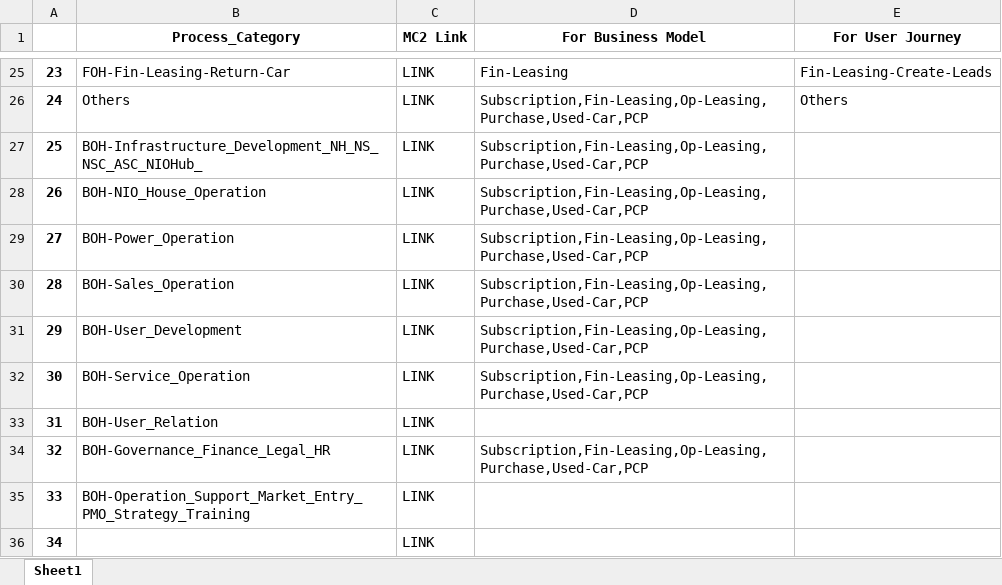
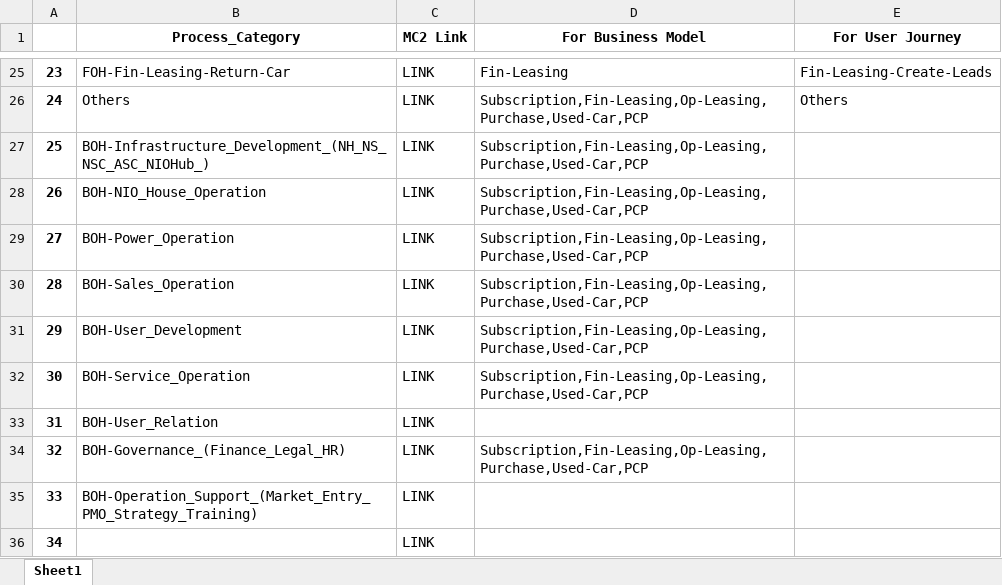
Before and after one commit to unforgiven1990/mc2, an Excel workbook: helper/Process_Category.xlsx, sheet Sheet1, drawn as a sheet; only a part is shown, gaps mark what is left out; values as stored, in another font and other column widths than the file's, no borders; the diff names each change by its address in the sheet, - before the commit and + after, or states it on an @@ line.

```diff
--- a/helper/Process_Category.xlsx (sheet Sheet1)
+++ b/helper/Process_Category.xlsx (sheet Sheet1)
-B27 (Process_Category): BOH-Infrastructure_Development_NH_NS_NSC_ASC_NIOHub_
+B27 (Process_Category): BOH-Infrastructure_Development_(NH_NS_NSC_ASC_NIOHub_)
-B34 (Process_Category): BOH-Governance_Finance_Legal_HR
+B34 (Process_Category): BOH-Governance_(Finance_Legal_HR)
-B35 (Process_Category): BOH-Operation_Support_Market_Entry_PMO_Strategy_Training
+B35 (Process_Category): BOH-Operation_Support_(Market_Entry_PMO_Strategy_Training)
```
Also changed, not shown: helper/Capability.xlsx, helper/Department.xlsx, 45 other files.
